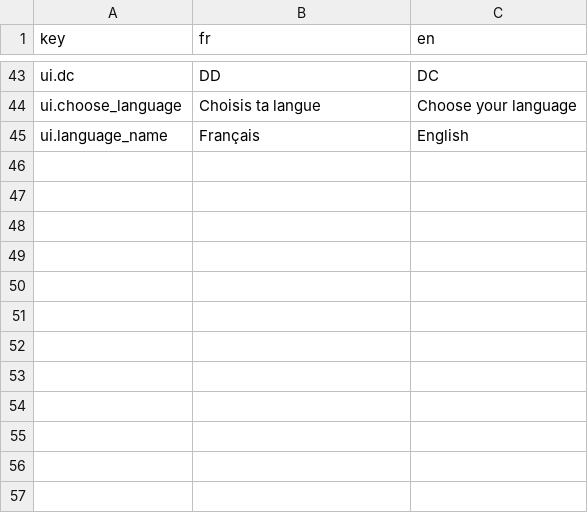
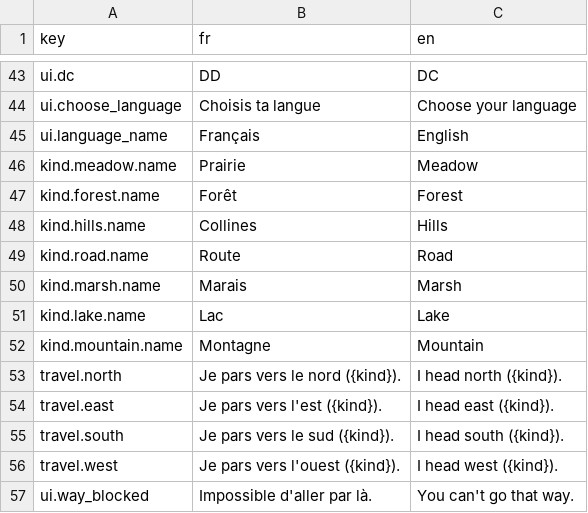
Before and after one commit to Aimin-0111/DND-project, a CSV file: game/content/i18n/strings.csv, drawn as a sheet; only a part is shown, gaps mark what is left out; the diff names each change by its address in the sheet, - before the commit and + after, or states it on an @@ line.

```diff
--- a/game/content/i18n/strings.csv
+++ b/game/content/i18n/strings.csv
+row 46: kind.meadow.name | Prairie | Meadow
+row 47: kind.forest.name | Forêt | Forest
+row 48: kind.hills.name | Collines | Hills
+row 49: kind.road.name | Route | Road
+row 50: kind.marsh.name | Marais | Marsh
+row 51: kind.lake.name | Lac | Lake
+row 52: kind.mountain.name | Montagne | Mountain
+row 53: travel.north | Je pars vers le nord ({kind}). | I head north ({kind}).
+row 54: travel.east | Je pars vers l'est ({kind}). | I head east ({kind}).
+row 55: travel.south | Je pars vers le sud ({kind}). | I head south ({kind}).
+row 56: travel.west | Je pars vers l'ouest ({kind}). | I head west ({kind}).
+row 57: ui.way_blocked | Impossible d'aller par là. | You can't go that way.
```
Also changed, not shown: 27 other files.
